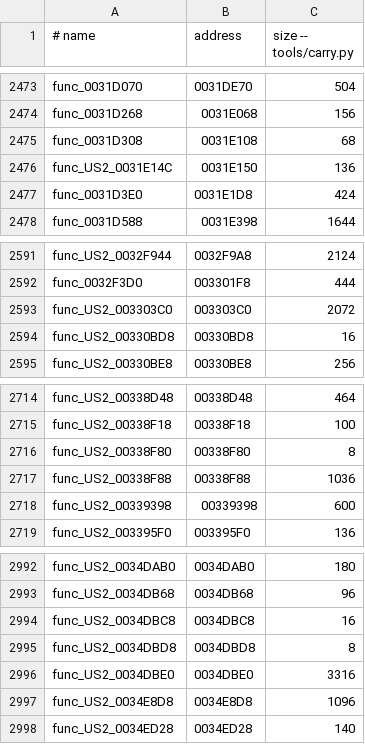
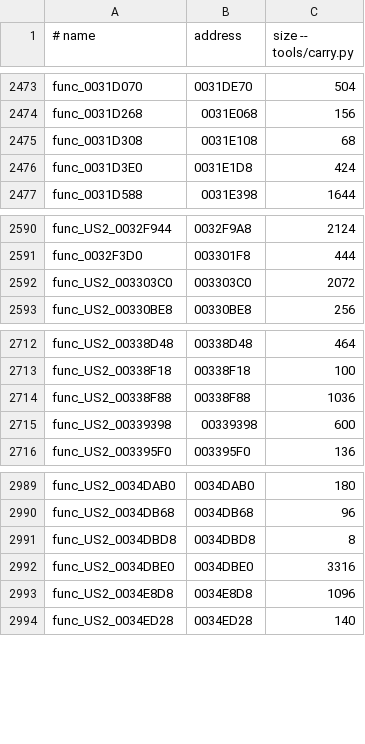
Before and after one commit to OpenRAC/rac2-decomp, a TSV file: config/us2/boot/functions.tsv, drawn as a sheet; only a part is shown, gaps mark what is left out.

```diff
--- a/config/us2/boot/functions.tsv
+++ b/config/us2/boot/functions.tsv
@@ -2475,3 +2475,2 @@ func_0031D268	0031E068	156
 func_0031D308	0031E108	68
-func_US2_0031E14C	0031E150	136
 func_0031D3E0	0031E1D8	424
@@ -2593,3 +2592,2 @@ func_0032F3D0	003301F8	444
 func_US2_003303C0	003303C0	2072
-func_US2_00330BD8	00330BD8	16
 func_US2_00330BE8	00330BE8	256
@@ -2715,3 +2713,2 @@ func_US2_00338D48	00338D48	464
 func_US2_00338F18	00338F18	100
-func_US2_00338F80	00338F80	8
 func_US2_00338F88	00338F88	1036
@@ -2993,3 +2990,2 @@ func_US2_0034DAB0	0034DAB0	180
 func_US2_0034DB68	0034DB68	96
-func_US2_0034DBC8	0034DBC8	16
 func_US2_0034DBD8	0034DBD8	8
```
Also changed, not shown: config/pal/boot/functions.tsv, 18 other files.
